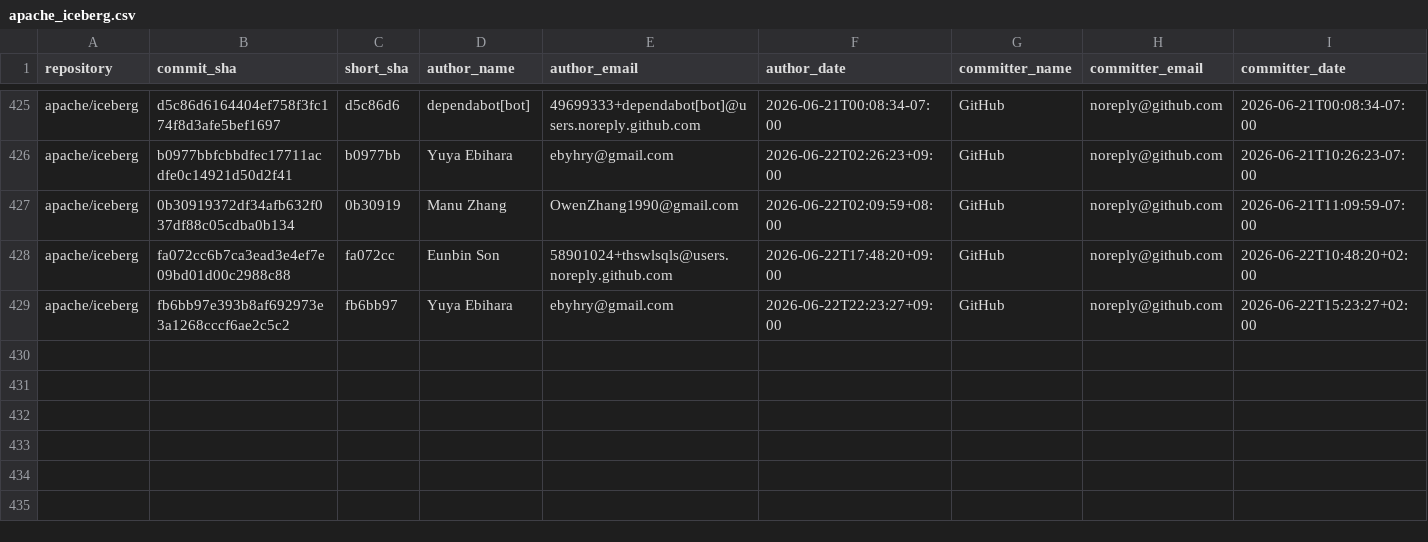
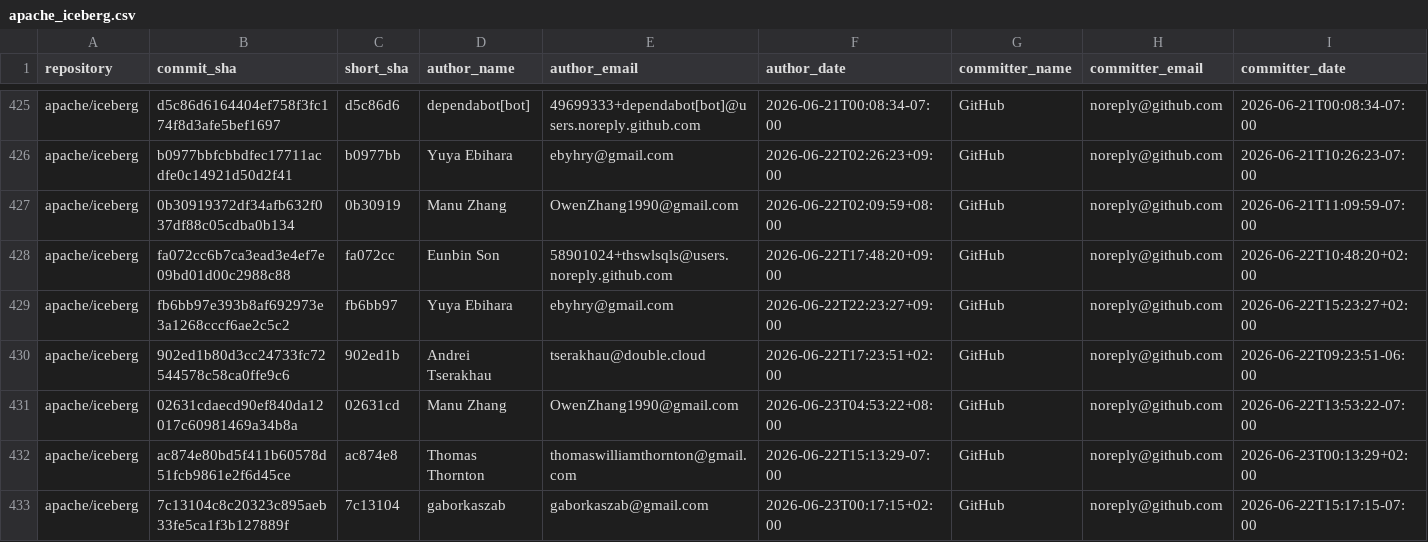
Before and after one commit to kevinjqliu/iceberg-activity-tracker, a CSV file: data/commits/apache_iceberg.csv, drawn as a sheet; only a part is shown, gaps mark what is left out; rows hold the shown columns only; the diff names each change by its address in the sheet, - before the commit and + after, or states it on an @@ line.

```diff
--- a/data/commits/apache_iceberg.csv
+++ b/data/commits/apache_iceberg.csv
+row 430: apache/iceberg | 902ed1b80d3cc24733fc72544578c58ca0ffe9c6 | 902ed1b | Andrei Tserakhau | tserakhau@double.cloud | 2026-06-22T17:23:51+02:00 | GitHub | noreply@github.com | 2026-06-22T09:23:51-06:00
+row 431: apache/iceberg | 02631cdaecd90ef840da12017c60981469a34b8a | 02631cd | Manu Zhang | OwenZhang1990@gmail.com | 2026-06-23T04:53:22+08:00 | GitHub | noreply@github.com | 2026-06-22T13:53:22-07:00
+row 432: apache/iceberg | ac874e80bd5f411b60578d51fcb9861e2f6d45ce | ac874e8 | Thomas Thornton | thomaswilliamthornton@gmail.com | 2026-06-22T15:13:29-07:00 | GitHub | noreply@github.com | 2026-06-23T00:13:29+02:00
+row 433: apache/iceberg | 7c13104c8c20323c895aeb33fe5ca1f3b127889f | 7c13104 | gaborkaszab | gaborkaszab@gmail.com | 2026-06-23T00:17:15+02:00 | GitHub | noreply@github.com | 2026-06-22T15:17:15-07:00
```
Also changed, not shown: data/commits/apache_iceberg_cpp.csv, data/commits/apache_iceberg_go.csv, 2 other files.
